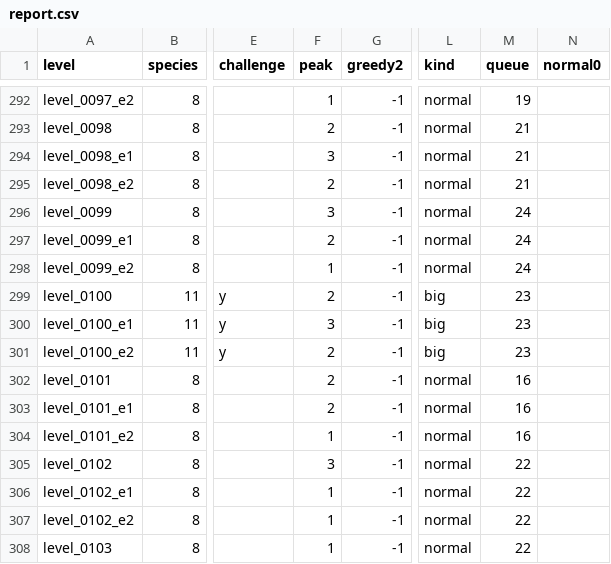
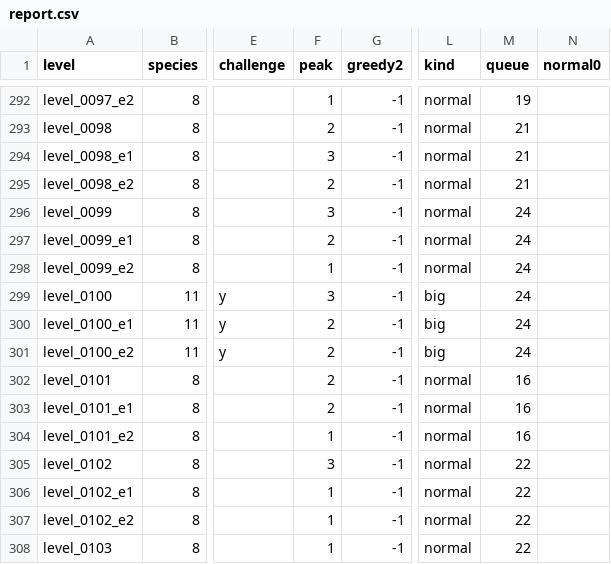
Before and after one commit to crazyniu/fishsort, a CSV file: client/tools/level/report.csv, drawn as a sheet; only a part is shown, gaps mark what is left out; the diff names each change by its address in the sheet, - before the commit and + after, or states it on an @@ line.

```diff
--- a/client/tools/level/report.csv
+++ b/client/tools/level/report.csv
-F299 (peak): 2
+F299 (peak): 3
-M299:M301 (queue): 23
+M299:M301 (queue): 24
-F300 (peak): 3
+F300 (peak): 2
```
Also changed, not shown: 11 other files.
